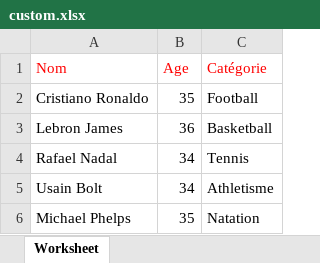
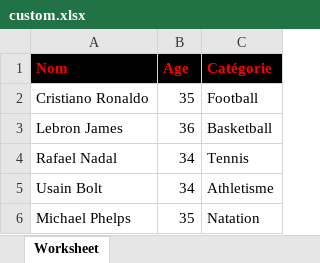
Before and after one commit to sedera-tax/ci4sedera, an Excel workbook: public/excel/custom.xlsx, sheet Worksheet, drawn as a sheet; values as stored, in another font and other column widths than the file's, no borders; the diff names each change by its address in the sheet, - before the commit and + after, or states it on an @@ line.

Commit message:
custom xls style

```diff
--- a/public/excel/custom.xlsx (sheet Worksheet)
+++ b/public/excel/custom.xlsx (sheet Worksheet)
@@ A1:C1 fill: none → #000000, bold: off → on @@
```
Also changed, not shown: 1 other file.
